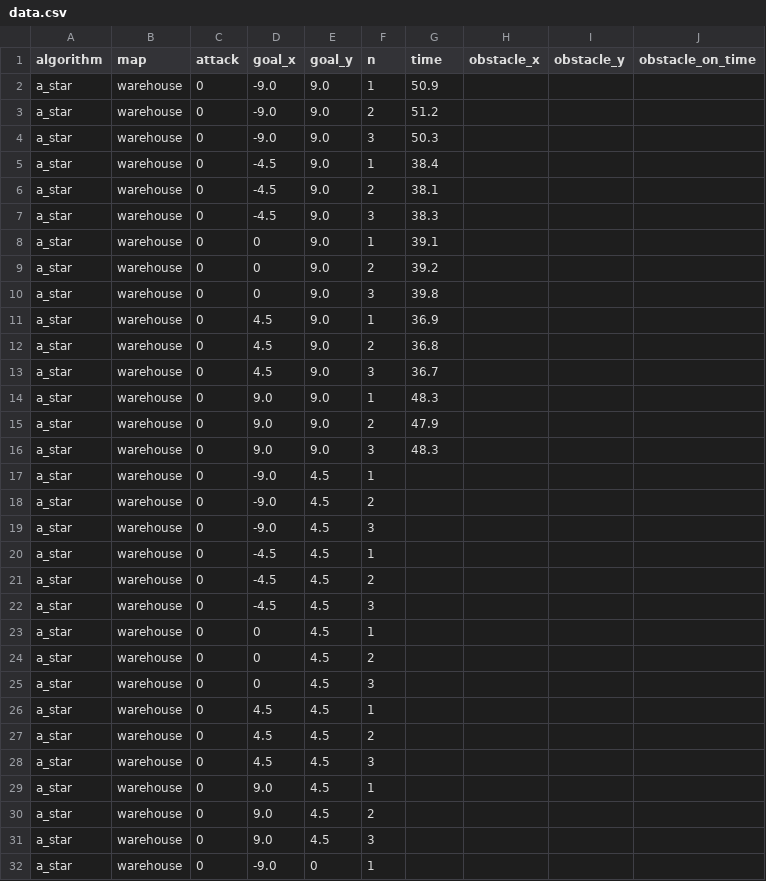
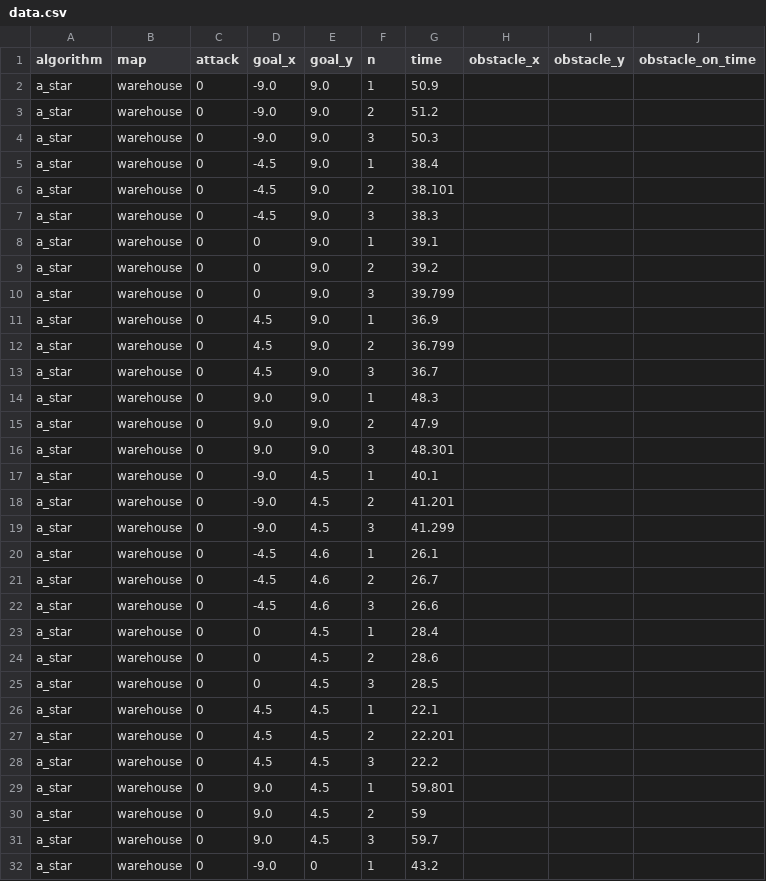
Before and after one commit to adrian-szvoren/ros_motion_planning, a CSV file: data/data.csv, drawn as a sheet; only a part is shown; the diff covers the shown part only.

Commit message:
add new data, update broken run script

```diff
--- a/data/data.csv
+++ b/data/data.csv
@@ -5,3 +5,3 @@ a_star,warehouse,0,-9.0,9.0,3,50.3,,,
 a_star,warehouse,0,-4.5,9.0,1,38.4,,,
-a_star,warehouse,0,-4.5,9.0,2,38.1,,,
+a_star,warehouse,0,-4.5,9.0,2,38.101,,,
 a_star,warehouse,0,-4.5,9.0,3,38.3,,,
@@ -9,5 +9,5 @@ a_star,warehouse,0,0,9.0,1,39.1,,,
 a_star,warehouse,0,0,9.0,2,39.2,,,
-a_star,warehouse,0,0,9.0,3,39.8,,,
+a_star,warehouse,0,0,9.0,3,39.799,,,
 a_star,warehouse,0,4.5,9.0,1,36.9,,,
-a_star,warehouse,0,4.5,9.0,2,36.8,,,
+a_star,warehouse,0,4.5,9.0,2,36.799,,,
 a_star,warehouse,0,4.5,9.0,3,36.7,,,
@@ -15,18 +15,18 @@ a_star,warehouse,0,9.0,9.0,1,48.3,,,
 a_star,warehouse,0,9.0,9.0,2,47.9,,,
-a_star,warehouse,0,9.0,9.0,3,48.3,,,
-a_star,warehouse,0,-9.0,4.5,1,,,,
-a_star,warehouse,0,-9.0,4.5,2,,,,
-a_star,warehouse,0,-9.0,4.5,3,,,,
-a_star,warehouse,0,-4.5,4.5,1,,,,
-a_star,warehouse,0,-4.5,4.5,2,,,,
-a_star,warehouse,0,-4.5,4.5,3,,,,
-a_star,warehouse,0,0,4.5,1,,,,
-a_star,warehouse,0,0,4.5,2,,,,
-a_star,warehouse,0,0,4.5,3,,,,
-a_star,warehouse,0,4.5,4.5,1,,,,
-a_star,warehouse,0,4.5,4.5,2,,,,
-a_star,warehouse,0,4.5,4.5,3,,,,
-a_star,warehouse,0,9.0,4.5,1,,,,
-a_star,warehouse,0,9.0,4.5,2,,,,
-a_star,warehouse,0,9.0,4.5,3,,,,
-a_star,warehouse,0,-9.0,0,1,,,,
+a_star,warehouse,0,9.0,9.0,3,48.301,,,
+a_star,warehouse,0,-9.0,4.5,1,40.1,,,
+a_star,warehouse,0,-9.0,4.5,2,41.201,,,
+a_star,warehouse,0,-9.0,4.5,3,41.299,,,
+a_star,warehouse,0,-4.5,4.6,1,26.1,,,
+a_star,warehouse,0,-4.5,4.6,2,26.7,,,
+a_star,warehouse,0,-4.5,4.6,3,26.6,,,
+a_star,warehouse,0,0,4.5,1,28.4,,,
+a_star,warehouse,0,0,4.5,2,28.6,,,
+a_star,warehouse,0,0,4.5,3,28.5,,,
+a_star,warehouse,0,4.5,4.5,1,22.1,,,
+a_star,warehouse,0,4.5,4.5,2,22.201,,,
+a_star,warehouse,0,4.5,4.5,3,22.2,,,
+a_star,warehouse,0,9.0,4.5,1,59.801,,,
+a_star,warehouse,0,9.0,4.5,2,59,,,
+a_star,warehouse,0,9.0,4.5,3,59.7,,,
+a_star,warehouse,0,-9.0,0,1,43.2,,,
```
Also changed, not shown: 12 removed rows and 68 edited cells elsewhere in this file, 5 other files.
